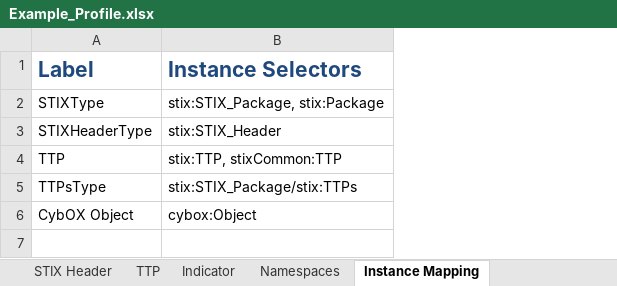
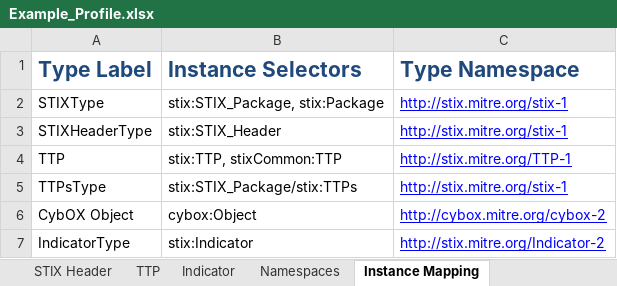
Before and after one commit to STIXProject/stix-validator, an Excel workbook: examples/Example_Profile.xlsx, sheet Instance Mapping, drawn as a sheet; values as stored, in another font and other column widths than the file's, no borders; the diff names each change by its address in the sheet, - before the commit and + after, or states it on an @@ line.

Commit message:
Fixed bug where schematron tests declared incorrect namespace for fields. This required a new 'Type Namespace' column in the profile. Fixed issue where duplicate errors were being reported

```diff
--- a/examples/Example_Profile.xlsx (sheet Instance Mapping)
+++ b/examples/Example_Profile.xlsx (sheet Instance Mapping)
+column C (Type Namespace), rows 2-6: http://stix.mitre.org/stix-1 | http://stix.mitre.org/stix-1 | http://stix.mitre.org/TTP-1 | http://stix.mitre.org/stix-1 | http://cybox.mitre.org/cybox-2
-A1: Label
+A1: Type Label
+row 7: IndicatorType | stix:Indicator | http://stix.mitre.org/Indicator-2
```
Also changed, not shown: sheet Namespaces, sheet Indicator, 2 other files.
